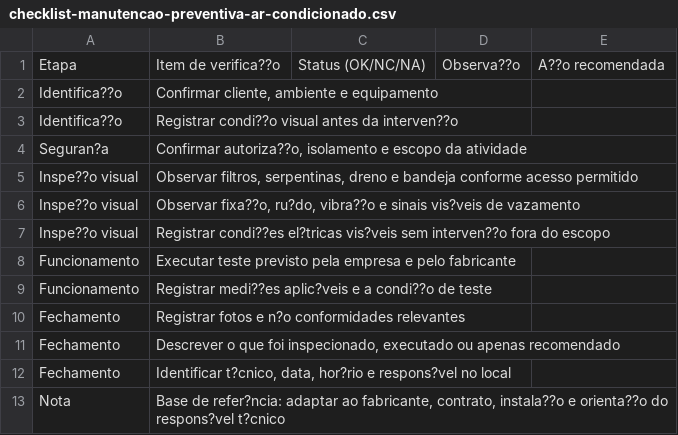
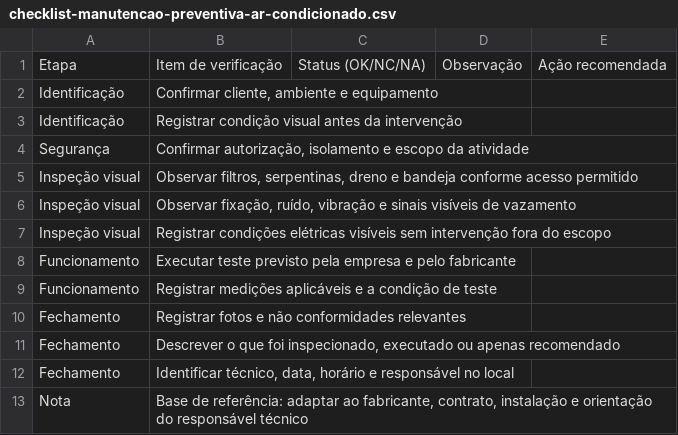
Before and after one commit to christianmoura1/climapro, a CSV file: public/downloads/checklist-manutencao-preventiva-ar-condicionado.csv, drawn as a sheet.

```diff
--- a/public/downloads/checklist-manutencao-preventiva-ar-condicionado.csv
+++ b/public/downloads/checklist-manutencao-preventiva-ar-condicionado.csv
@@ -1,13 +1,13 @@
-"Etapa","Item de verifica??o","Status (OK/NC/NA)","Observa??o","A??o recomendada"
-"Identifica??o","Confirmar cliente, ambiente e equipamento","","",""
-"Identifica??o","Registrar condi??o visual antes da interven??o","","",""
-"Seguran?a","Confirmar autoriza??o, isolamento e escopo da atividade","","",""
-"Inspe??o visual","Observar filtros, serpentinas, dreno e bandeja conforme acesso permitido","","",""
-"Inspe??o visual","Observar fixa??o, ru?do, vibra??o e sinais vis?veis de vazamento","","",""
-"Inspe??o visual","Registrar condi??es el?tricas vis?veis sem interven??o fora do escopo","","",""
+"Etapa","Item de verificação","Status (OK/NC/NA)","Observação","Ação recomendada"
+"Identificação","Confirmar cliente, ambiente e equipamento","","",""
+"Identificação","Registrar condição visual antes da intervenção","","",""
+"Segurança","Confirmar autorização, isolamento e escopo da atividade","","",""
+"Inspeção visual","Observar filtros, serpentinas, dreno e bandeja conforme acesso permitido","","",""
+"Inspeção visual","Observar fixação, ruído, vibração e sinais visíveis de vazamento","","",""
+"Inspeção visual","Registrar condições elétricas visíveis sem intervenção fora do escopo","","",""
 "Funcionamento","Executar teste previsto pela empresa e pelo fabricante","","",""
-"Funcionamento","Registrar medi??es aplic?veis e a condi??o de teste","","",""
-"Fechamento","Registrar fotos e n?o conformidades relevantes","","",""
+"Funcionamento","Registrar medições aplicáveis e a condição de teste","","",""
+"Fechamento","Registrar fotos e não conformidades relevantes","","",""
 "Fechamento","Descrever o que foi inspecionado, executado ou apenas recomendado","","",""
-"Fechamento","Identificar t?cnico, data, hor?rio e respons?vel no local","","",""
-"Nota","Base de refer?ncia: adaptar ao fabricante, contrato, instala??o e orienta??o do respons?vel t?cnico","","",""
+"Fechamento","Identificar técnico, data, horário e responsável no local","","",""
+"Nota","Base de referência: adaptar ao fabricante, contrato, instalação e orientação do responsável técnico","","",""
```
Also changed, not shown: 13 other files.
